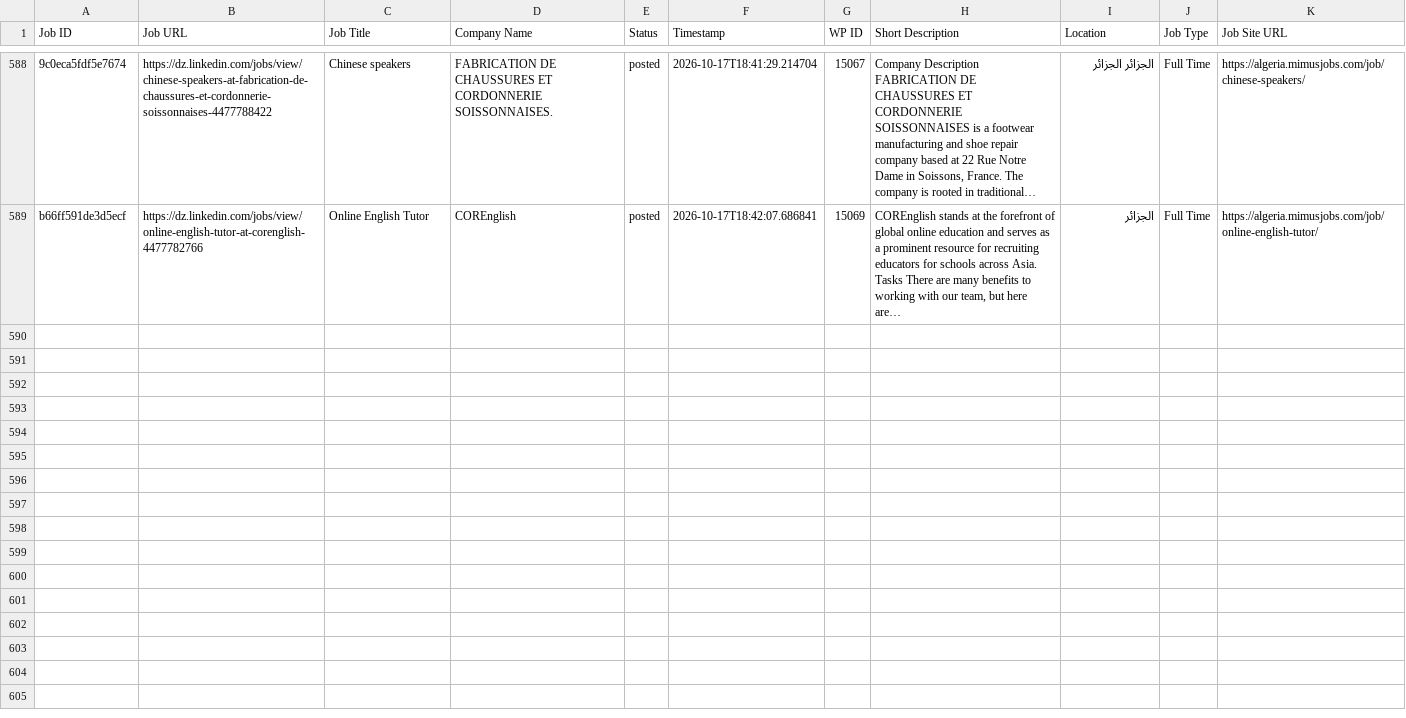
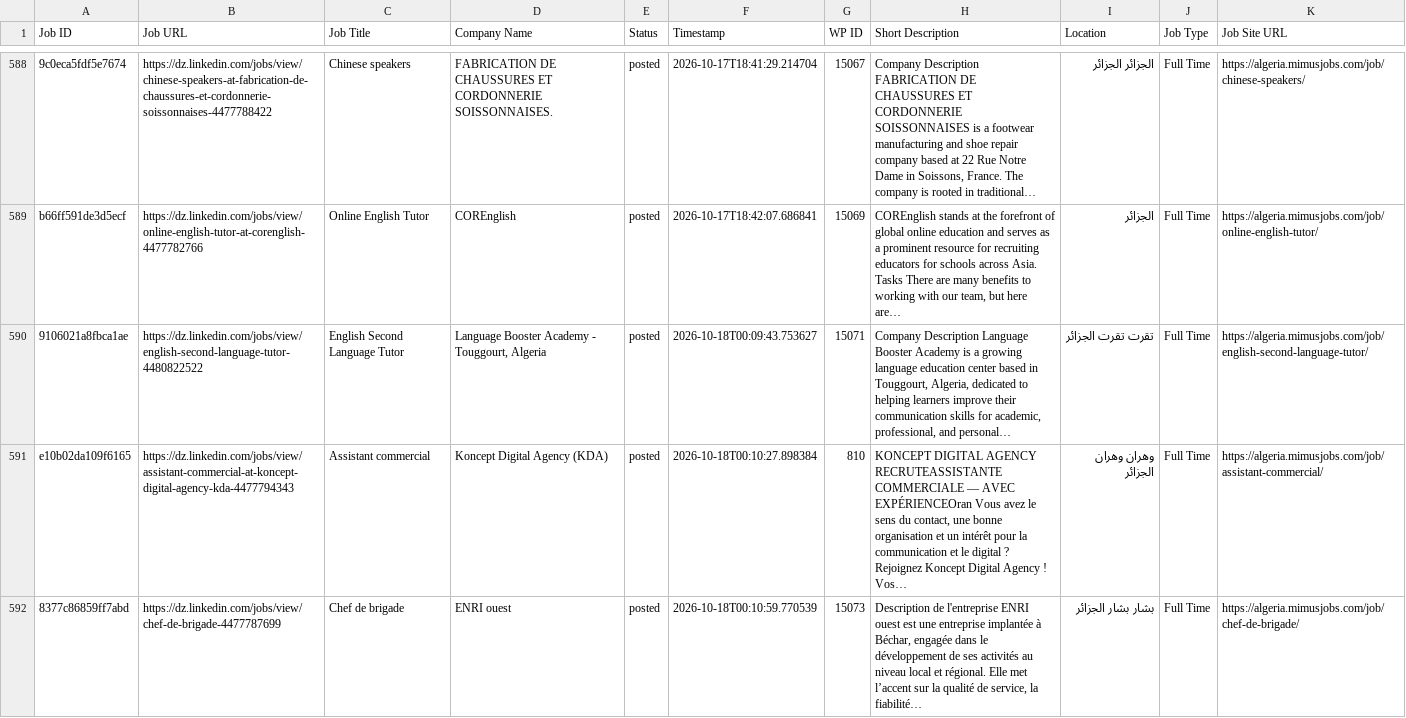
Before and after one commit to projectfetcher/dz, a CSV file: processed_jobs_algeria.csv, drawn as a sheet; only a part is shown, gaps mark what is left out; the diff covers the shown part only; the diff names each change by its address in the sheet, - before the commit and + after, or states it on an @@ line.

```diff
--- a/processed_jobs_algeria.csv
+++ b/processed_jobs_algeria.csv
+row 590: 9106021a8fbca1ae | https://dz.linkedin.com/jobs/view/english-second-language-tutor-4480822522 | English Second Language Tutor | Language Booster Academy - Touggourt, Algeria | posted | 2026-10-18T00:09:43.753627 | 15071 | Company Description Language Booster Academy is a growing language education center based in Touggourt, Algeria, dedicated to helping learners improve their communication skills for academic, professional, and personal… | تقرت تقرت الجزائر | Full Time | https://algeria.mimusjobs.com/job/english-second-language-tutor/
+row 591: e10b02da109f6165 | https://dz.linkedin.com/jobs/view/assistant-commercial-at-koncept-digital-agency-kda-4477794343 | Assistant commercial | Koncept Digital Agency (KDA) | posted | 2026-10-18T00:10:27.898384 | 810 | KONCEPT DIGITAL AGENCY RECRUTEASSISTANTE COMMERCIALE — AVEC EXPÉRIENCEOran Vous avez le sens du contact, une bonne organisation et un intérêt pour la communication et le digital ? Rejoignez Koncept Digital Agency ! Vos… | وهران وهران الجزائر | Full Time | https://algeria.mimusjobs.com/job/assistant-commercial/
+row 592: 8377c86859ff7abd | https://dz.linkedin.com/jobs/view/chef-de-brigade-4477787699 | Chef de brigade | ENRI ouest | posted | 2026-10-18T00:10:59.770539 | 15073 | Description de l'entreprise ENRI ouest est une entreprise implantée à Béchar, engagée dans le développement de ses activités au niveau local et régional. Elle met l’accent sur la qualité de service, la fiabilité… | بشار بشار الجزائر | Full Time | https://algeria.mimusjobs.com/job/chef-de-brigade/
```
Also changed, not shown: 2 added rows elsewhere in this file.
